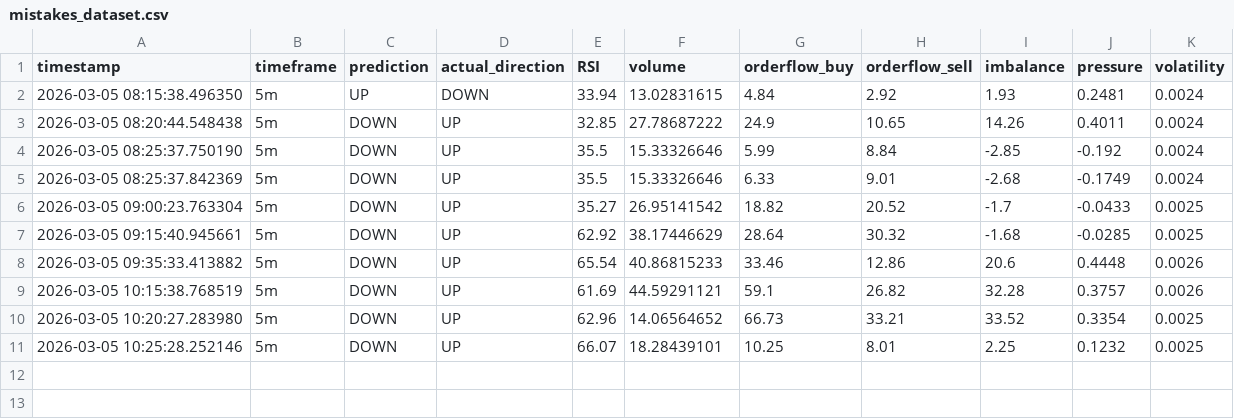
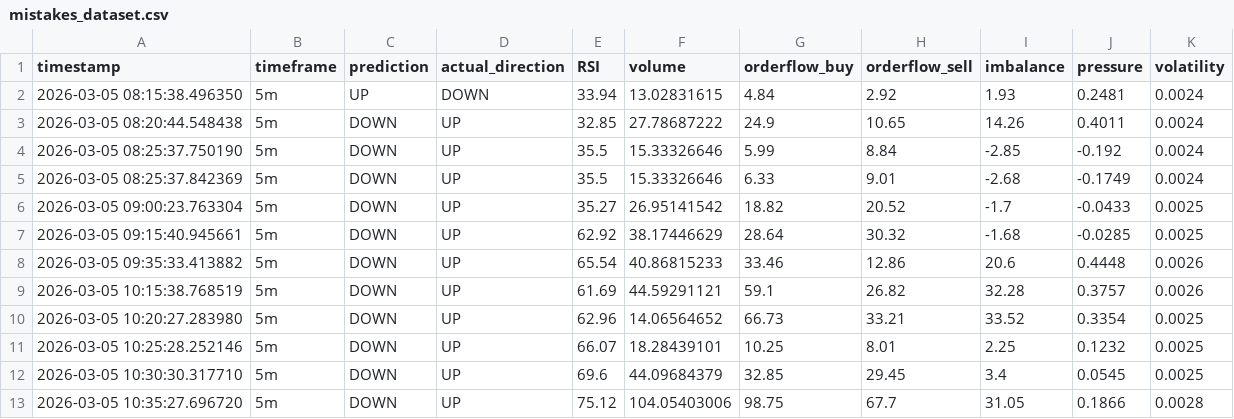
Before and after one commit to satish05112003/btc-predictor, a CSV file: mistakes_dataset.csv, drawn as a sheet.

```diff
--- a/mistakes_dataset.csv
+++ b/mistakes_dataset.csv
@@ -11 +11,3 @@ timestamp,timeframe,prediction,actual_direction,RSI,volume,orderflow_buy,orderfl
 2026-03-05 10:25:28.252146,5m,DOWN,UP,66.07,18.28439101,10.25,8.01,2.25,0.1232,0.0025
+2026-03-05 10:30:30.317710,5m,DOWN,UP,69.6,44.09684379,32.85,29.45,3.4,0.0545,0.0025
+2026-03-05 10:35:27.696720,5m,DOWN,UP,75.12,104.05403006,98.75,67.7,31.05,0.1866,0.0028
```
Also changed, not shown: last_predictions.csv, prediction_performance.csv, 2 other files.
